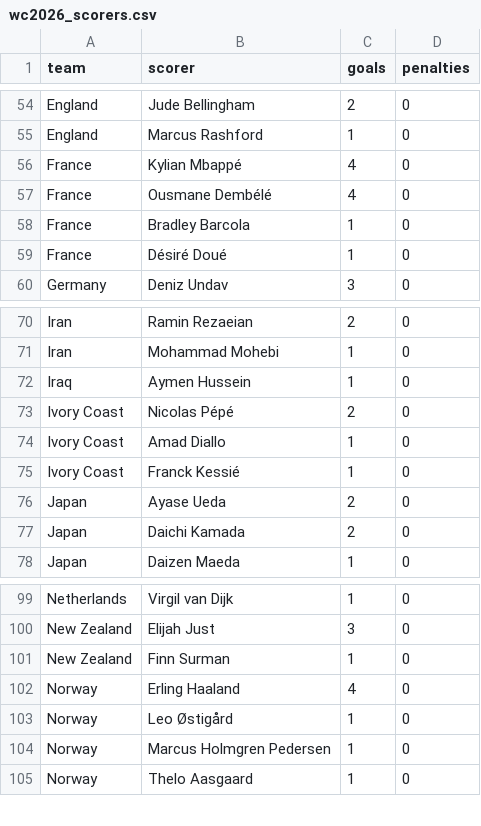
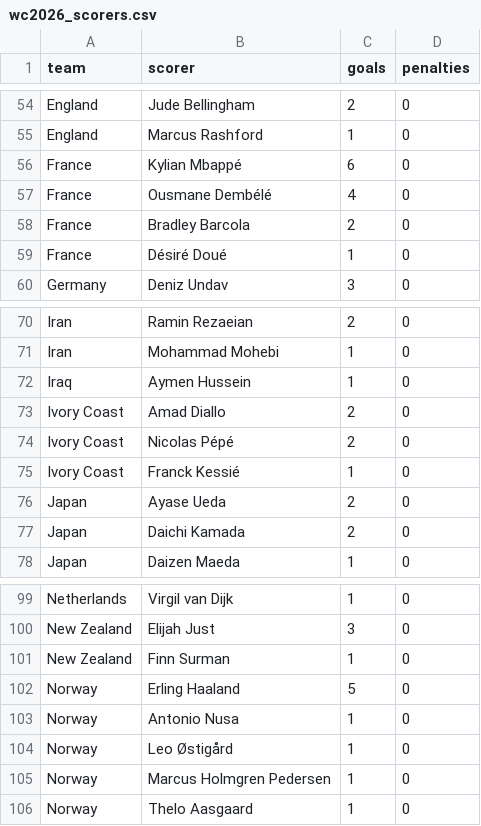
Before and after one commit to AmeyaPatil1989/fifa-2026-predictor, a CSV file: output/wc2026_scorers.csv, drawn as a sheet; only a part is shown, gaps mark what is left out.

```diff
--- a/output/wc2026_scorers.csv
+++ b/output/wc2026_scorers.csv
@@ -55,5 +55,5 @@ England,Jude Bellingham,2,0
 England,Marcus Rashford,1,0
-France,Kylian Mbappé,4,0
+France,Kylian Mbappé,6,0
 France,Ousmane Dembélé,4,0
-France,Bradley Barcola,1,0
+France,Bradley Barcola,2,0
 France,Désiré Doué,1,0
@@ -72,4 +72,4 @@ Iran,Mohammad Mohebi,1,0
 Iraq,Aymen Hussein,1,0
+Ivory Coast,Amad Diallo,2,0
 Ivory Coast,Nicolas Pépé,2,0
-Ivory Coast,Amad Diallo,1,0
 Ivory Coast,Franck Kessié,1,0
@@ -101,3 +101,4 @@ New Zealand,Elijah Just,3,0
 New Zealand,Finn Surman,1,0
-Norway,Erling Haaland,4,0
+Norway,Erling Haaland,5,0
+Norway,Antonio Nusa,1,0
 Norway,Leo Østigård,1,0
```
Also changed, not shown: output/match_predictions.csv, output/tournament_probabilities.csv.
